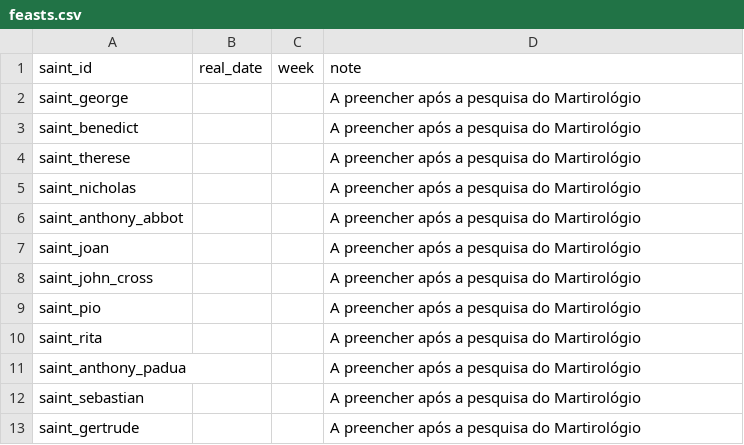
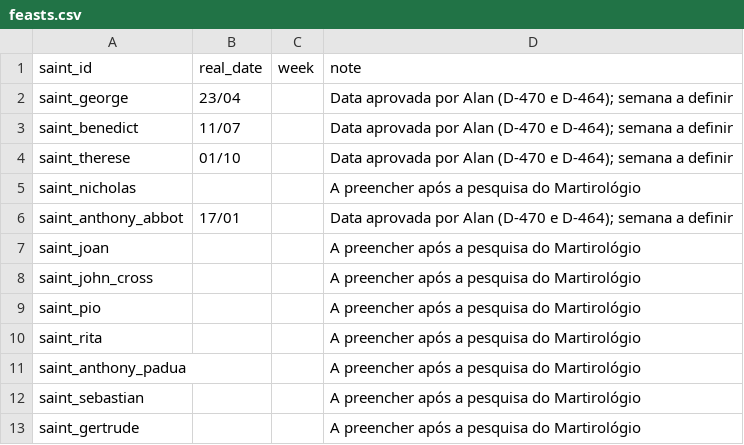
Before and after one commit to alnsouza90/Ad-Inferos---RPG, a CSV file: docs/balance/feasts.csv, drawn as a sheet.

```diff
--- a/docs/balance/feasts.csv
+++ b/docs/balance/feasts.csv
@@ -1,7 +1,7 @@
 saint_id,real_date,week,note
-saint_george,,,A preencher após a pesquisa do Martirológio
-saint_benedict,,,A preencher após a pesquisa do Martirológio
-saint_therese,,,A preencher após a pesquisa do Martirológio
+saint_george,23/04,,Data aprovada por Alan (D-470 e D-464); semana a definir
+saint_benedict,11/07,,Data aprovada por Alan (D-470 e D-464); semana a definir
+saint_therese,01/10,,Data aprovada por Alan (D-470 e D-464); semana a definir
 saint_nicholas,,,A preencher após a pesquisa do Martirológio
-saint_anthony_abbot,,,A preencher após a pesquisa do Martirológio
+saint_anthony_abbot,17/01,,Data aprovada por Alan (D-470 e D-464); semana a definir
 saint_joan,,,A preencher após a pesquisa do Martirológio
```
Also changed, not shown: docs/balance/ui_text.csv, 7 other files.
